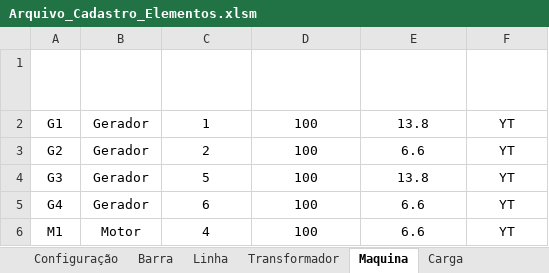
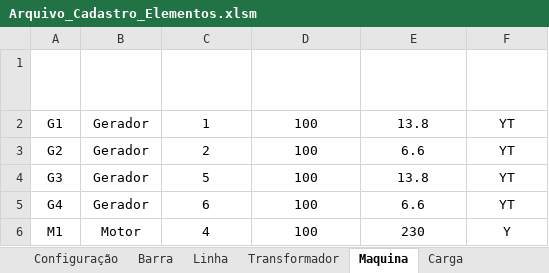
Before and after one commit to muradaniel/Automatic_One-Line_Diagram, an Excel workbook: Arquivo_Cadastro_Elementos.xlsm, sheet Maquina, drawn as a sheet; values as stored, in another font and other column widths than the file's, no borders; table styles not drawn; the diff names each change by its address in the sheet, - before the commit and + after, or states it on an @@ line.

```diff
--- a/Arquivo_Cadastro_Elementos.xlsm (sheet Maquina)
+++ b/Arquivo_Cadastro_Elementos.xlsm (sheet Maquina)
-E6 (Tensão (kV)): 6.6
+E6 (Tensão (kV)): 230
-F6 (Tipo de Conexão): YT
+F6 (Tipo de Conexão): Y
```
Also changed, not shown: sheet Transformador, sheet Linha, 3 other files.
